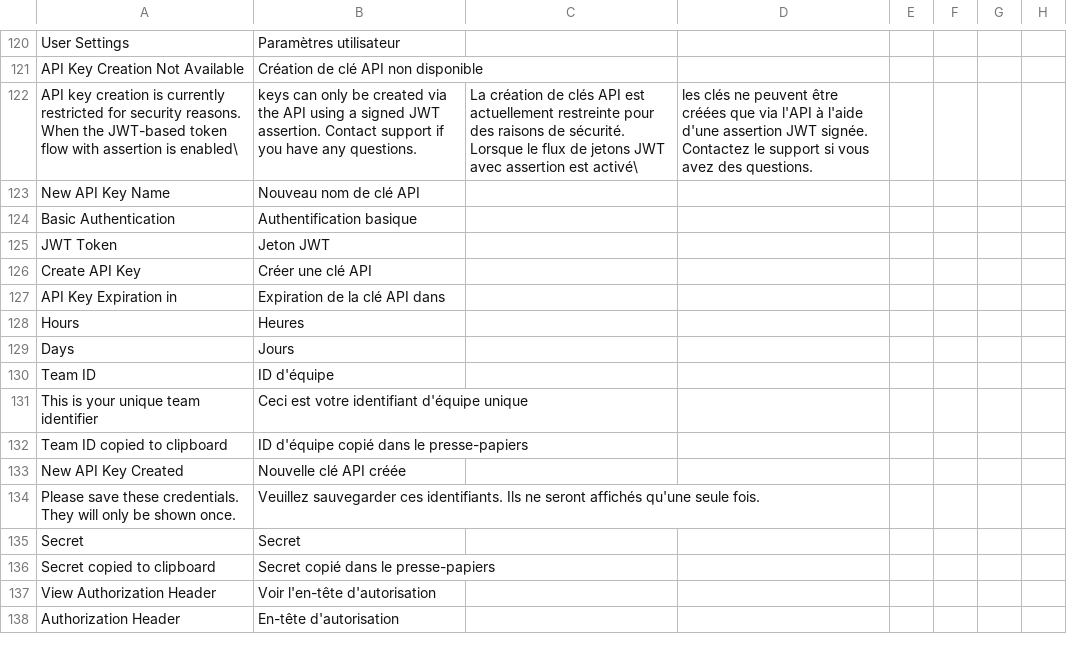
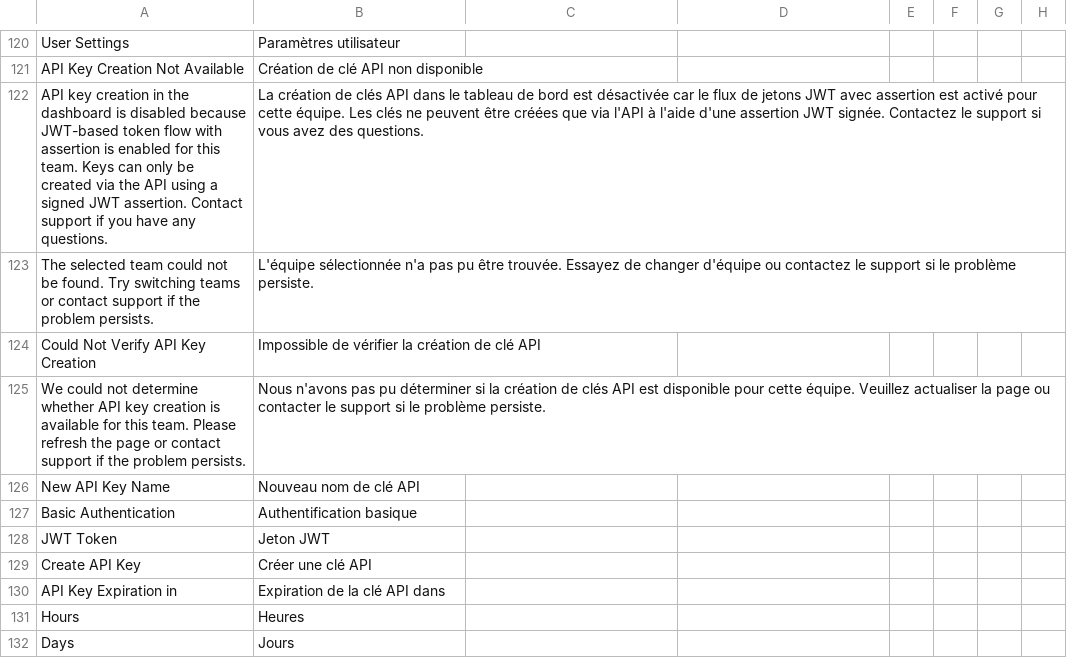
Before and after one commit to recommand/recommand-core, a CSV file: translations/fr.csv, drawn as a sheet; only a part is shown, gaps mark what is left out; the shorter side is filled out with more unchanged rows; removed rows and columns are numbered as before the commit, all else as after; the diff names each change by its address in the sheet, - before the commit and + after, or states it on an @@ line.

Commit message:
Improved alerts when client assertion is enabled

```diff
--- a/translations/fr.csv
+++ b/translations/fr.csv
-row 122: API key creation is currently restricted for security reasons. When the JWT-based token flow with assertion is enabled\ | keys can only be created via the API using a signed JWT assertion. Contact support if you have any questions. | La création de clés API est actuellement restreinte pour des raisons de sécurité. Lorsque le flux de jetons JWT avec assertion est activé\ | les clés ne peuvent être créées que via l'API à l'aide d'une assertion JWT signée. Contactez le support si vous avez des questions.
+row 122: API key creation in the dashboard is disabled because JWT-based token flow with assertion is enabled for this team. Keys can only be created via the API using a signed JWT assertion. Contact support if you have any questions. | La création de clés API dans le tableau de bord est désactivée car le flux de jetons JWT avec assertion est activé pour cette équipe. Les clés ne peuvent être créées que via l'API à l'aide d'une assertion JWT signée. Contactez le support si vous avez des questions.
+row 123: The selected team could not be found. Try switching teams or contact support if the problem persists. | L'équipe sélectionnée n'a pas pu être trouvée. Essayez de changer d'équipe ou contactez le support si le problème persiste.
+row 124: Could Not Verify API Key Creation | Impossible de vérifier la création de clé API
+row 125: We could not determine whether API key creation is available for this team. Please refresh the page or contact support if the problem persists. | Nous n'avons pas pu déterminer si la création de clés API est disponible pour cette équipe. Veuillez actualiser la page ou contacter le support si le problème persiste.
```
Also changed, not shown: translations/nl.csv, 3 other files.
